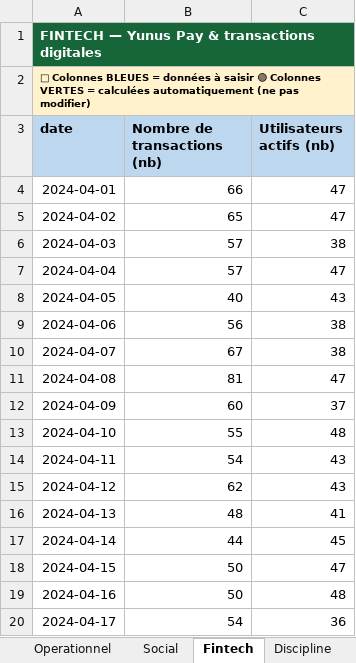
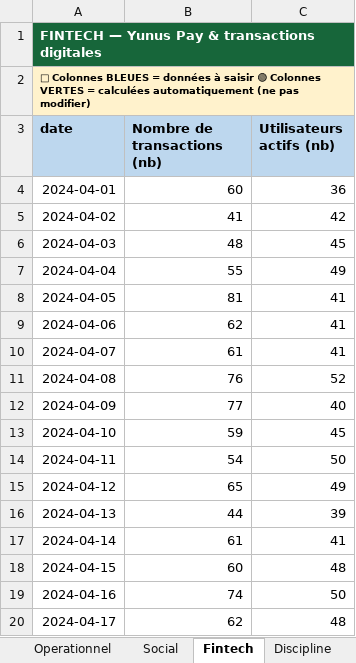
Before and after one commit to kjbrown-03/dashboard2, an Excel workbook: assets/donnees_test_import.xlsx, sheet Fintech, drawn as a sheet; only a part is shown; values as stored, in another font and other column widths than the file's, no borders; the diff covers the shown part only; the diff names each change by its address in the sheet, - before the commit and + after, or states it on an @@ line.

```diff
--- a/assets/donnees_test_import.xlsx (sheet Fintech)
+++ b/assets/donnees_test_import.xlsx (sheet Fintech)
-B4 (Nombre de transactions (nb)): 66
+B4 (Nombre de transactions (nb)): 60
-C4 (Utilisateurs actifs (nb)): 47
+C4 (Utilisateurs actifs (nb)): 36
-B5 (Nombre de transactions (nb)): 65
+B5 (Nombre de transactions (nb)): 41
-C5 (Utilisateurs actifs (nb)): 47
+C5 (Utilisateurs actifs (nb)): 42
-B6 (Nombre de transactions (nb)): 57
+B6 (Nombre de transactions (nb)): 48
-C6 (Utilisateurs actifs (nb)): 38
+C6 (Utilisateurs actifs (nb)): 45
-B7 (Nombre de transactions (nb)): 57
+B7 (Nombre de transactions (nb)): 55
-C7 (Utilisateurs actifs (nb)): 47
+C7 (Utilisateurs actifs (nb)): 49
-B8 (Nombre de transactions (nb)): 40
+B8 (Nombre de transactions (nb)): 81
-C8 (Utilisateurs actifs (nb)): 43
+C8 (Utilisateurs actifs (nb)): 41
-B9 (Nombre de transactions (nb)): 56
+B9 (Nombre de transactions (nb)): 62
-C9:C10 (Utilisateurs actifs (nb)): 38
+C9:C10 (Utilisateurs actifs (nb)): 41
-B10 (Nombre de transactions (nb)): 67
+B10 (Nombre de transactions (nb)): 61
-B11 (Nombre de transactions (nb)): 81
+B11 (Nombre de transactions (nb)): 76
-C11 (Utilisateurs actifs (nb)): 47
+C11 (Utilisateurs actifs (nb)): 52
-B12 (Nombre de transactions (nb)): 60
+B12 (Nombre de transactions (nb)): 77
-C12 (Utilisateurs actifs (nb)): 37
+C12 (Utilisateurs actifs (nb)): 40
-B13 (Nombre de transactions (nb)): 55
+B13 (Nombre de transactions (nb)): 59
-C13 (Utilisateurs actifs (nb)): 48
+C13 (Utilisateurs actifs (nb)): 45
-C14 (Utilisateurs actifs (nb)): 43
+C14 (Utilisateurs actifs (nb)): 50
-B15 (Nombre de transactions (nb)): 62
+B15 (Nombre de transactions (nb)): 65
-C15 (Utilisateurs actifs (nb)): 43
+C15 (Utilisateurs actifs (nb)): 49
-B16 (Nombre de transactions (nb)): 48
+B16 (Nombre de transactions (nb)): 44
-C16 (Utilisateurs actifs (nb)): 41
+C16 (Utilisateurs actifs (nb)): 39
-B17 (Nombre de transactions (nb)): 44
+B17 (Nombre de transactions (nb)): 61
-C17 (Utilisateurs actifs (nb)): 45
+C17 (Utilisateurs actifs (nb)): 41
-B18 (Nombre de transactions (nb)): 50
+B18 (Nombre de transactions (nb)): 60
-C18 (Utilisateurs actifs (nb)): 47
+C18 (Utilisateurs actifs (nb)): 48
-B19 (Nombre de transactions (nb)): 50
+B19 (Nombre de transactions (nb)): 74
-C19 (Utilisateurs actifs (nb)): 48
+C19 (Utilisateurs actifs (nb)): 50
-B20 (Nombre de transactions (nb)): 54
+B20 (Nombre de transactions (nb)): 62
-C20 (Utilisateurs actifs (nb)): 36
+C20 (Utilisateurs actifs (nb)): 48
```
Also changed, not shown: 25 edited cells elsewhere in this sheet, sheet Discipline, sheet Financier, sheet Social, sheet Operationnel, sheet KPI Hebdo, other sheet tabs, assets/modele_kpi_multifeuilles_mis_a_jour.xlsx, 2 other files.
